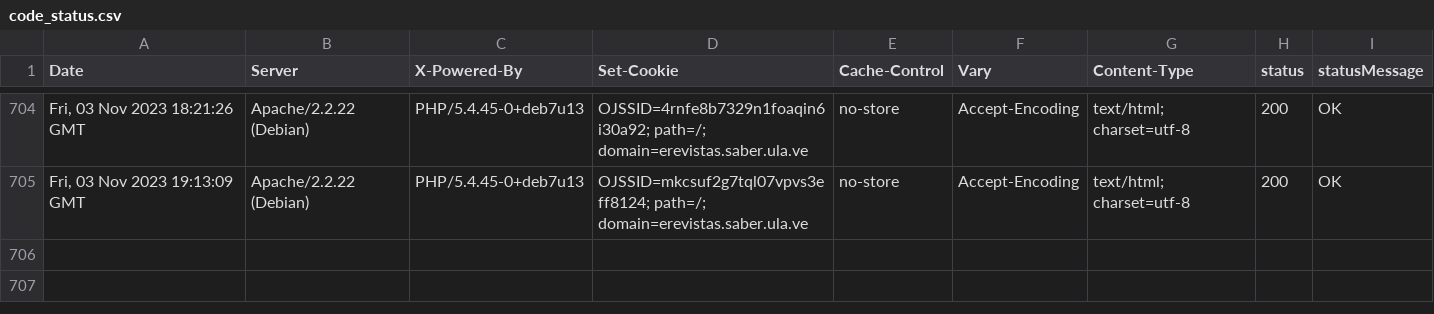
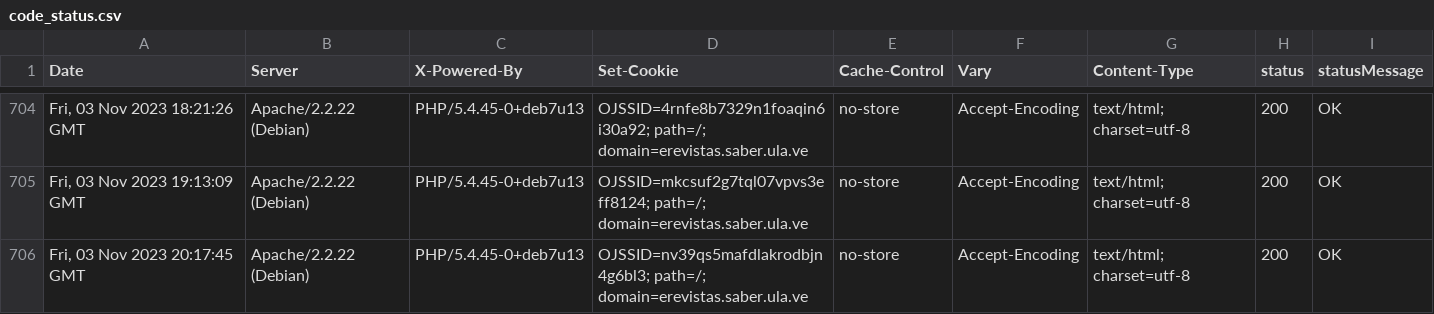
Before and after one commit to luismmontilla/EcotropicosWebStatus, a CSV file: code_status.csv, drawn as a sheet; only a part is shown, gaps mark what is left out; the diff names each change by its address in the sheet, - before the commit and + after, or states it on an @@ line.

Commit message:
Append data to CSV

```diff
--- a/code_status.csv
+++ b/code_status.csv
+row 706: Fri, 03 Nov 2023 20:17:45 GMT | Apache/2.2.22 (Debian) | PHP/5.4.45-0+deb7u13 | OJSSID=nv39qs5mafdlakrodbjn4g6bl3; path=/; domain=erevistas.saber.ula.ve | no-store | Accept-Encoding | text/html; charset=utf-8 | 200 | OK
```
